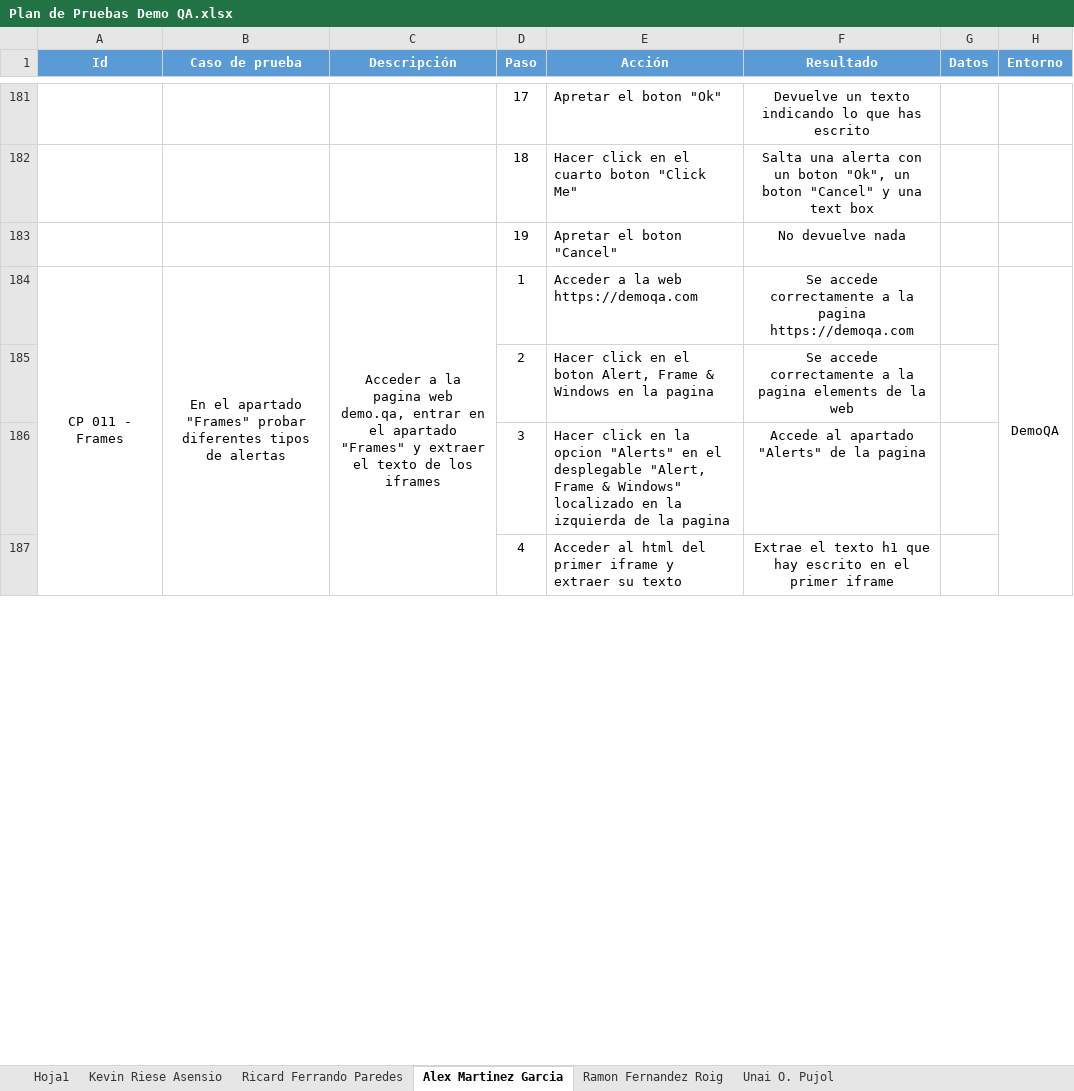
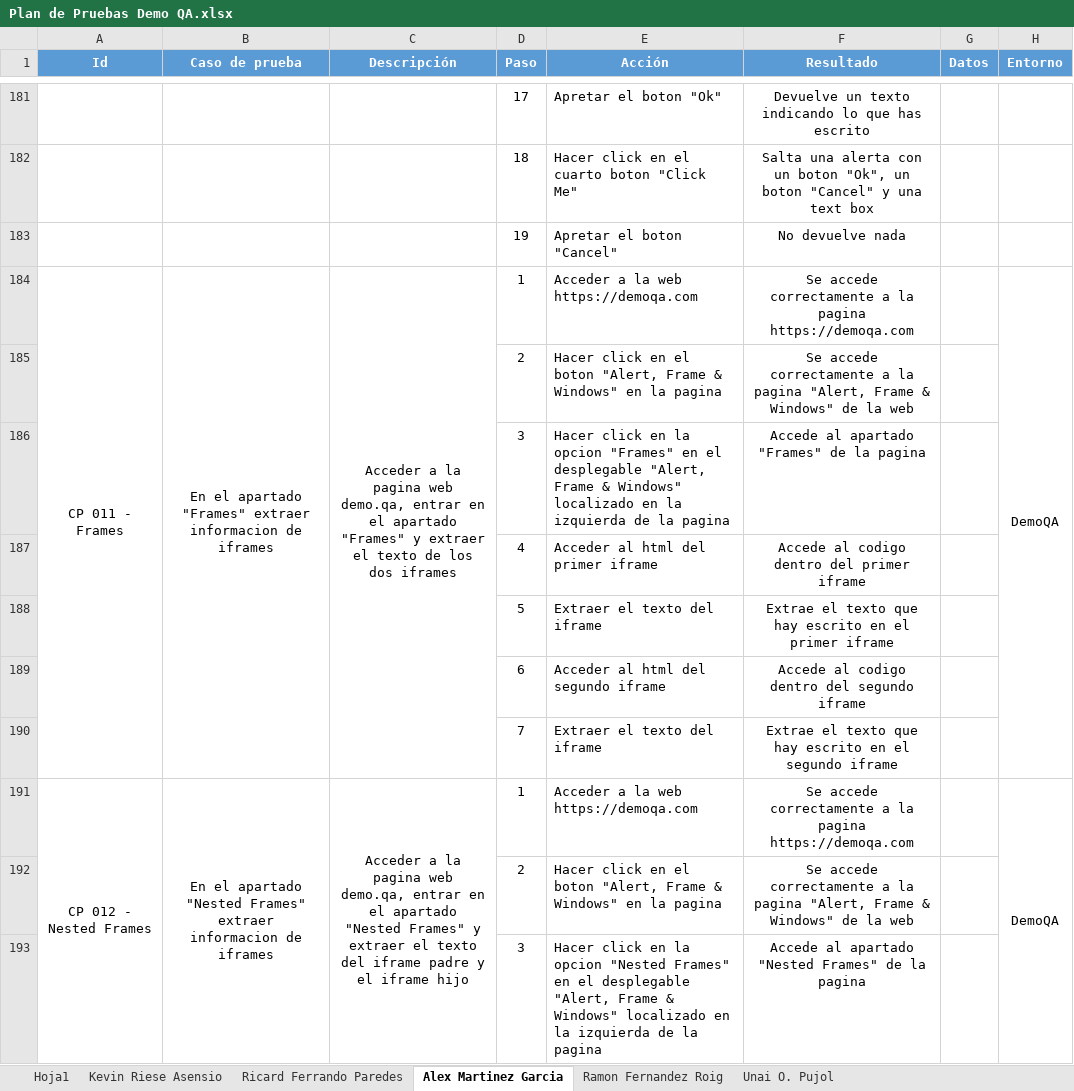
Before and after one commit to TheDuckFederik/Formacion_QS, an Excel workbook: Plan de Pruebas Demo QA.xlsx, sheet Alex Martinez Garcia, drawn as a sheet; only a part is shown, gaps mark what is left out; values as stored, in another font and other column widths than the file's, no borders; removed rows and columns are numbered as before the commit, all else as after; the diff covers the shown part only; the diff names each change by its address in the sheet, - before the commit and + after, or states it on an @@ line.

```diff
--- a/Plan de Pruebas Demo QA.xlsx (sheet Alex Martinez Garcia)
+++ b/Plan de Pruebas Demo QA.xlsx (sheet Alex Martinez Garcia)
-A184:A188 merged
+A184:A190 merged
-B184 (Caso de prueba): …apartado "Frames" probar diferentes tipos de alertas
+B184 (Caso de prueba): …apartado "Frames" extraer informacion de iframes
-B184:B188 merged
+B184:B190 merged
-C184 (Descripción): …de los iframes
+C184 (Descripción): …de los dos iframes
-C184:C188 merged
+C184:C190 merged
-H184:H188 merged
+H184:H190 merged
-E185 (Acción): …el boton Alert, Frame & Windows en la…
+E185 (Acción): …el boton "Alert, Frame & Windows" en la…
-F185 (Resultado): …la pagina elements de la…
+F185 (Resultado): …la pagina "Alert, Frame & Windows" de la…
-E186 (Acción): …la opcion "Alerts" en el…
+E186 (Acción): …la opcion "Frames" en el…
-F186 (Resultado): Accede al apartado "Alerts" de la pagina
+F186 (Resultado): Accede al apartado "Frames" de la pagina
-E187 (Acción): Acceder al html del primer iframe y extraer su texto
+E187 (Acción): Acceder al html del primer iframe
-F187 (Resultado): Extrae el texto h1 que hay escrito en el primer iframe
+F187 (Resultado): Accede al codigo dentro del primer iframe
+row 188:  |  |  | 5 | Extraer el texto del iframe | Extrae el texto que hay escrito en el primer iframe
+row 189:  |  |  | 6 | Acceder al html del segundo iframe | Accede al codigo dentro del segundo iframe
+row 190:  |  |  | 7 | Extraer el texto del iframe | Extrae el texto que hay escrito en el segundo iframe
+row 191: CP 012 - Nested Frames | En el apartado "Nested Frames" extraer informacion de iframes | Acceder a la pagina web demo.qa, entrar en el apartado "Nested Frames" y extraer el texto del iframe padre y el iframe hijo | 1 | Acceder a la web https://demoqa.com | Se accede correctamente a la pagina https://demoqa.com |  | DemoQA
+row 192:  |  |  | 2 | Hacer click en el boton "Alert, Frame & Windows" en la pagina | Se accede correctamente a la pagina "Alert, Frame & Windows" de la web
+row 193:  |  |  | 3 | Hacer click en la opcion "Nested Frames" en el desplegable "Alert, Frame & Windows" localizado en la izquierda de la pagina | Accede al apartado "Nested Frames" de la pagina
```
Also changed, not shown: 76 added rows and 20 edited cells elsewhere in this sheet, sheet Ramon Fernandez Roig, sheet Kevin Riese Asensio, sheet Unai O. Pujol.
